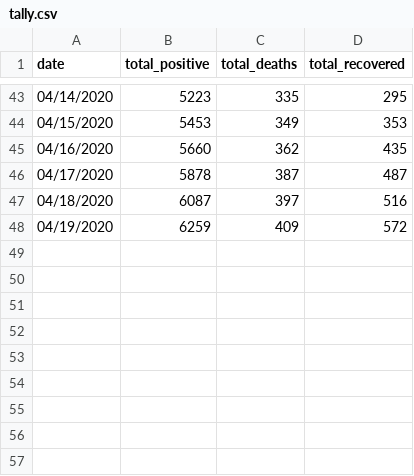
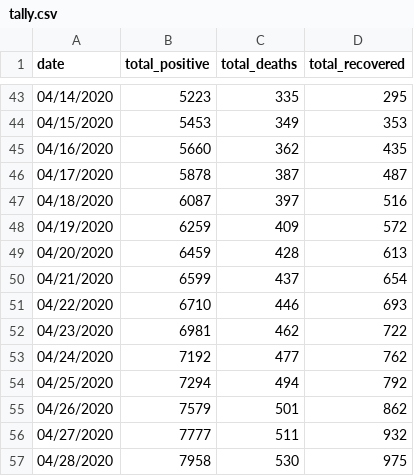
Before and after one commit to ValAnthonyB/COVID19_PH_Project, a CSV file: Raw Data/tally.csv, drawn as a sheet; only a part is shown, gaps mark what is left out.

```diff
--- a/Raw Data/tally.csv
+++ b/Raw Data/tally.csv
@@ -48 +48,10 @@
 04/19/2020,6259,409,572
+04/20/2020,6459,428,613
+04/21/2020,6599,437,654
+04/22/2020,6710,446,693
+04/23/2020,6981,462,722
+04/24/2020,7192,477,762
+04/25/2020,7294,494,792
+04/26/2020,7579,501,862
+04/27/2020,7777,511,932
+04/28/2020,7958,530,975
```
Also changed, not shown: Raw Data/cities_municipalities_coordinates.csv, Raw Data/laboratories.csv, 29 other files.
